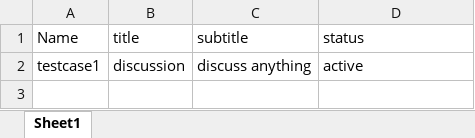
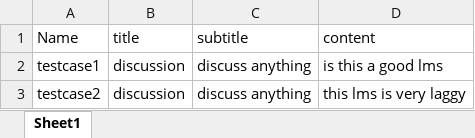
Before and after one commit to RCHD3388/SoftwareTesting, an Excel workbook: configuration/ForumDiscussion.xlsx, sheet Sheet1, drawn as a sheet; values as stored, in another font and other column widths than the file's, no borders; the diff names each change by its address in the sheet, - before the commit and + after, or states it on an @@ line.

```diff
--- a/configuration/ForumDiscussion.xlsx (sheet Sheet1)
+++ b/configuration/ForumDiscussion.xlsx (sheet Sheet1)
-D1: status
+D1: content
-D2 (content): active
+D2 (content): is this a good lms
+row 3: testcase2 | discussion | discuss anything | this lms is very laggy
```
Also changed, not shown: configuration/AddCourseData.xlsx, configuration/BlogReply.xlsx, 29 other files.
